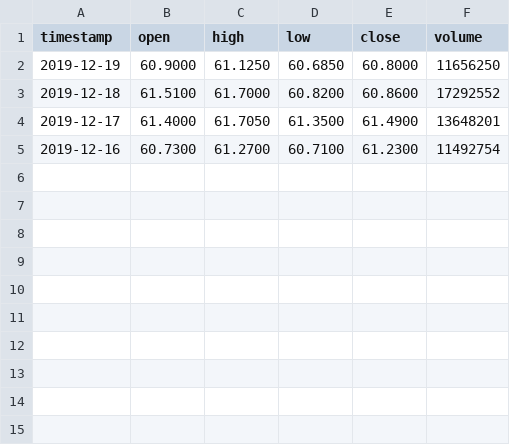
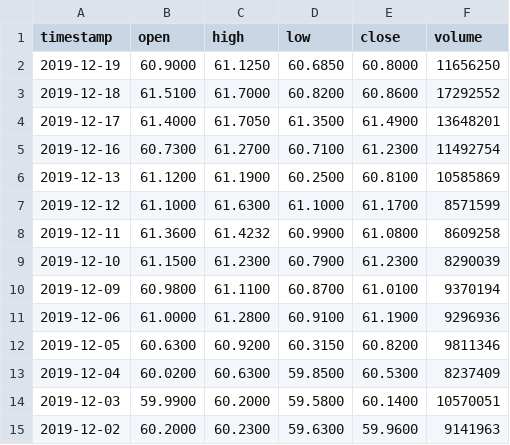
Before and after one commit to Acinate/python, a CSV file: stock_prediction/data/VZ_Stock_Price_Test.csv, drawn as a sheet; the diff names each change by its address in the sheet, - before the commit and + after, or states it on an @@ line.

Commit message:
added updated data

```diff
--- a/stock_prediction/data/VZ_Stock_Price_Test.csv
+++ b/stock_prediction/data/VZ_Stock_Price_Test.csv
+row 6: 2019-12-13 | 61.1200 | 61.1900 | 60.2500 | 60.8100 | 10585869
+row 7: 2019-12-12 | 61.1000 | 61.6300 | 61.1000 | 61.1700 | 8571599
+row 8: 2019-12-11 | 61.3600 | 61.4232 | 60.9900 | 61.0800 | 8609258
+row 9: 2019-12-10 | 61.1500 | 61.2300 | 60.7900 | 61.2300 | 8290039
+row 10: 2019-12-09 | 60.9800 | 61.1100 | 60.8700 | 61.0100 | 9370194
+row 11: 2019-12-06 | 61.0000 | 61.2800 | 60.9100 | 61.1900 | 9296936
+row 12: 2019-12-05 | 60.6300 | 60.9200 | 60.3150 | 60.8200 | 9811346
+row 13: 2019-12-04 | 60.0200 | 60.6300 | 59.8500 | 60.5300 | 8237409
+row 14: 2019-12-03 | 59.9900 | 60.2000 | 59.5800 | 60.1400 | 10570051
+row 15: 2019-12-02 | 60.2000 | 60.2300 | 59.6300 | 59.9600 | 9141963
```
Also changed, not shown: 5 other files.
